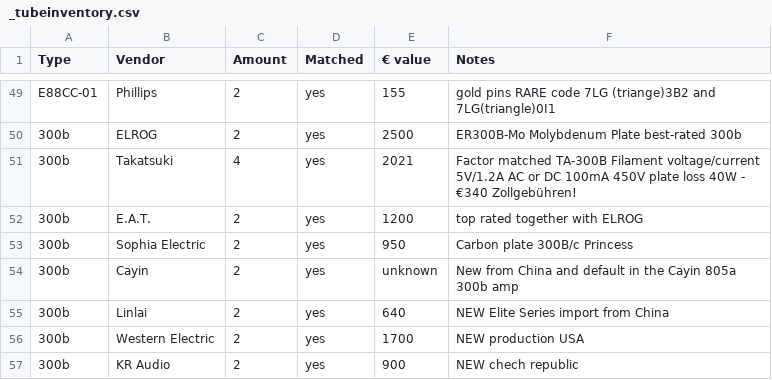
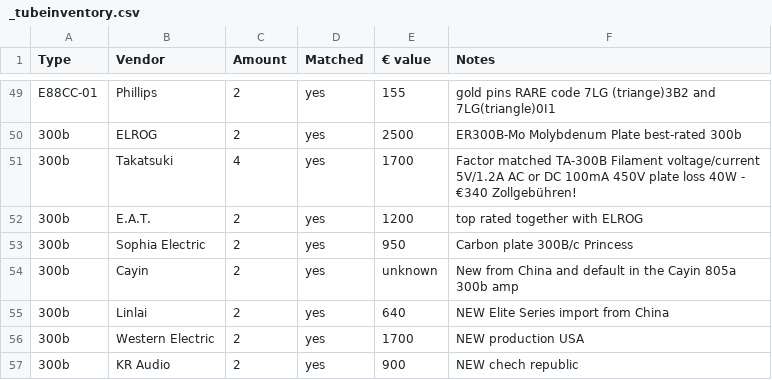
Before and after one commit to geraldfehringer/hificouching, a CSV file: _data/_tubeinventory.csv, drawn as a sheet; only a part is shown, gaps mark what is left out.

Commit message:
Update _tubeinventory.csv

```diff
--- a/_data/_tubeinventory.csv
+++ b/_data/_tubeinventory.csv
@@ -50,3 +50,3 @@ E88CC-01,Phillips,2,yes,155,gold pins RARE code 7LG (triange)3B2 and 7LG(triangl
 300b,ELROG,2,yes,2500,ER300B-Mo Molybdenum Plate best-rated 300b
-300b,Takatsuki,4,yes,2021,Factor matched TA-300B Filament voltage/current 5V/1.2A AC or DC 100mA 450V  plate loss 40W - €340 Zollgebühren!
+300b,Takatsuki,4,yes,1700,Factor matched TA-300B Filament voltage/current 5V/1.2A AC or DC 100mA 450V  plate loss 40W - €340 Zollgebühren!
 300b,E.A.T.,2,yes,1200,top rated together with ELROG
```
